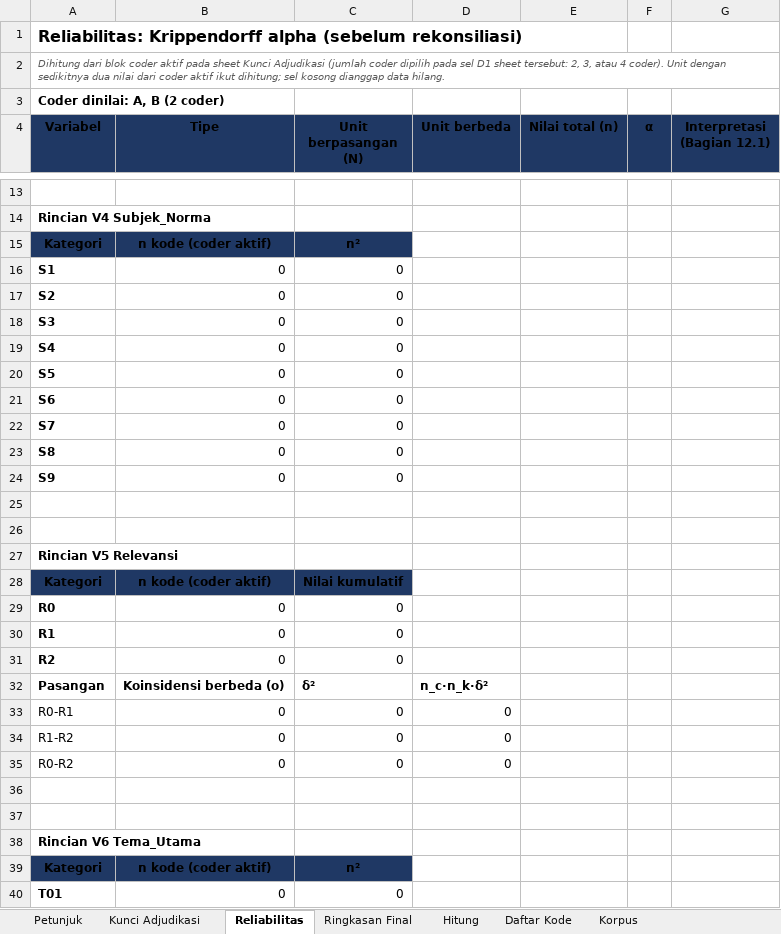
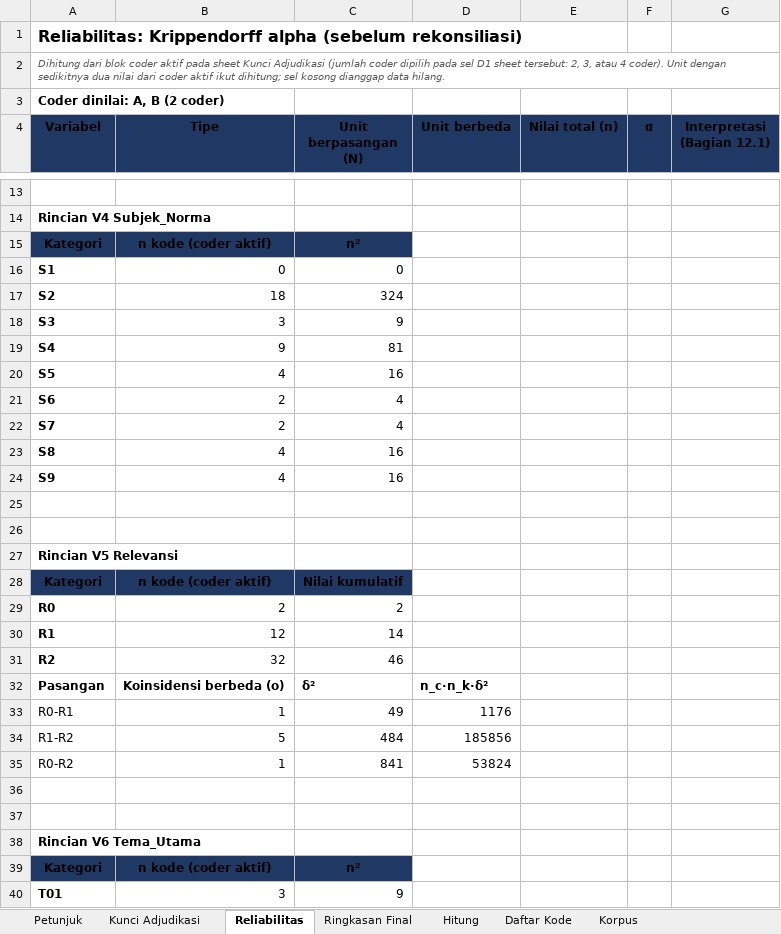
Before and after one commit to ajiww/Prosedur-Penelitian, an Excel workbook: P4 Pengembangan Kebutuhan Perangkat Lunak/A Elisitasi/A4 Coding/[4] Kunci_Adjudikasi_Codebook_1_0_3_multicoder_v2.xlsx, sheet Reliabilitas, drawn as a sheet; only a part is shown, gaps mark what is left out; values as stored, in another font and other column widths than the file's, no borders; removed rows and columns are numbered as before the commit, all else as after; the diff covers the shown part only; the diff names each change by its address in the sheet, - before the commit and + after, or states it on an @@ line.

```diff
--- a/P4 Pengembangan Kebutuhan Perangkat Lunak/A Elisitasi/A4 Coding/[4] Kunci_Adjudikasi_Codebook_1_0_3_multicoder_v2.xlsx (sheet Reliabilitas)
+++ b/P4 Pengembangan Kebutuhan Perangkat Lunak/A Elisitasi/A4 Coding/[4] Kunci_Adjudikasi_Codebook_1_0_3_multicoder_v2.xlsx (sheet Reliabilitas)
-B17 (Tipe): 0
+B17 (Tipe): 18
-C17 (Unit berpasangan (N)): 0
+C17 (Unit berpasangan (N)): 324
-B18 (Tipe): 0
+B18 (Tipe): 3
-C18 (Unit berpasangan (N)): 0
+C18 (Unit berpasangan (N)): 9
-B19 (Tipe): 0
+B19 (Tipe): 9
-C19 (Unit berpasangan (N)): 0
+C19 (Unit berpasangan (N)): 81
-B20 (Tipe): 0
+B20 (Tipe): 4
-C20 (Unit berpasangan (N)): 0
+C20 (Unit berpasangan (N)): 16
-B21:B22 (Tipe): 0
+B21:B22 (Tipe): 2
-C21:C22 (Unit berpasangan (N)): 0
+C21:C22 (Unit berpasangan (N)): 4
-B23:B24 (Tipe): 0
+B23:B24 (Tipe): 4
-C23:C24 (Unit berpasangan (N)): 0
+C23:C24 (Unit berpasangan (N)): 16
-B29 (Tipe): 0
+B29 (Tipe): 2
-C29 (Unit berpasangan (N)): 0
+C29 (Unit berpasangan (N)): 2
-B30 (Tipe): 0
+B30 (Tipe): 12
-C30 (Unit berpasangan (N)): 0
+C30 (Unit berpasangan (N)): 14
-B31 (Tipe): 0
+B31 (Tipe): 32
-C31 (Unit berpasangan (N)): 0
+C31 (Unit berpasangan (N)): 46
-row 33: R0-R1 | 0 | 0 | 0
-row 34: R1-R2 | 0 | 0 | 0
-row 35: R0-R2 | 0 | 0 | 0
+row 33: R0-R1 | 1 | 49 | 1176
+row 34: R1-R2 | 5 | 484 | 185856
+row 35: R0-R2 | 1 | 841 | 53824
-B40 (Tipe): 0
+B40 (Tipe): 3
-C40 (Unit berpasangan (N)): 0
+C40 (Unit berpasangan (N)): 9
```
Also changed, not shown: 68 edited cells elsewhere in this sheet, sheet Kunci Adjudikasi, sheet Hitung, sheet Ringkasan Final, hidden cells, P4 Pengembangan Kebutuhan Perangkat Lunak/A Elisitasi/A4 Coding/20261027 Lembar_Coding_Codebook_1_0_3 (Afriansyah).xlsx, 2 other files.
